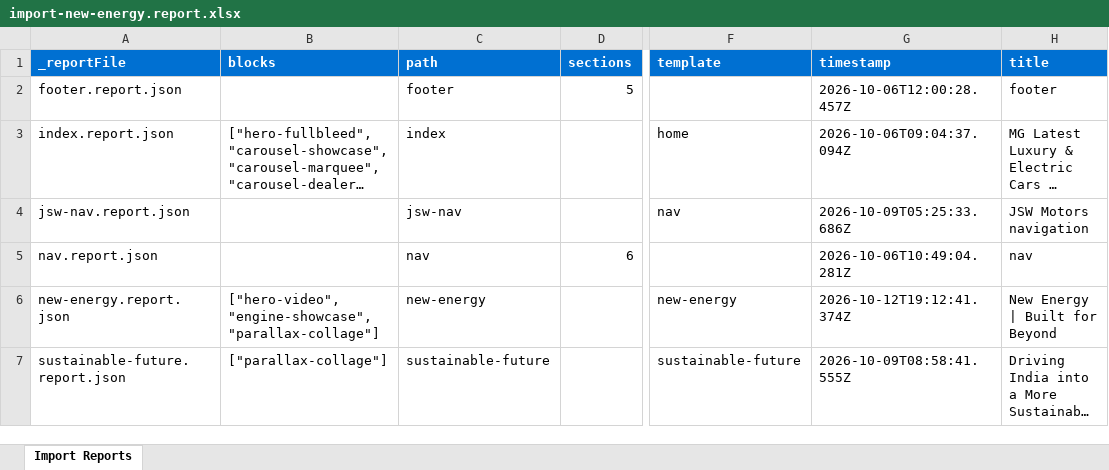
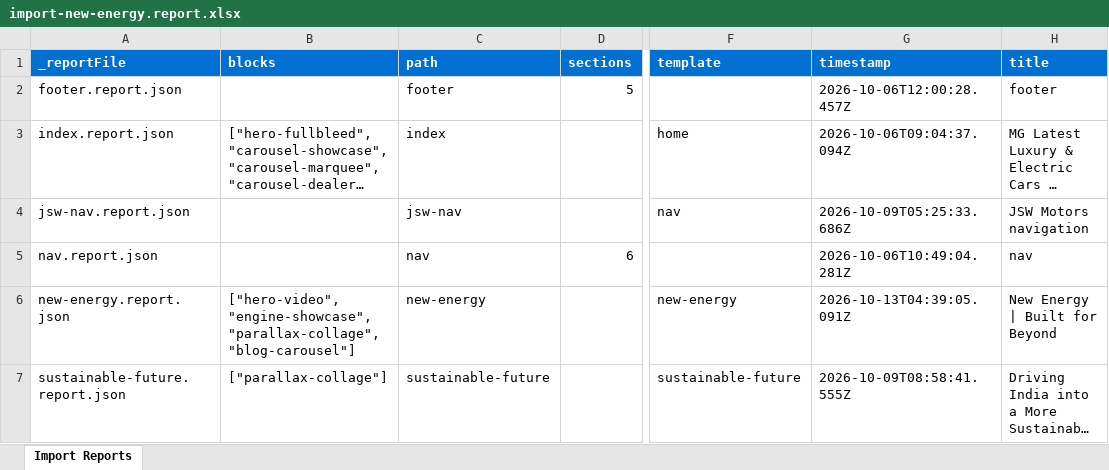
Before and after one commit to Tanish2879/eds-idx, an Excel workbook: tools/importer/reports/import-new-energy.report.xlsx, sheet Import Reports, drawn as a sheet; only a part is shown, gaps mark what is left out; long unchanged cells end in …; values as stored, in another font and other column widths than the file's, no borders; the diff names each change by its address in the sheet, - before the commit and + after, or states it on an @@ line.

Commit message:
Add blog-carousel, parallax-collage blocks, update importer
Automated migration updates generated by Experience Modernization Agent.

Changed files: 15

```diff
--- a/tools/importer/reports/import-new-energy.report.xlsx (sheet Import Reports)
+++ b/tools/importer/reports/import-new-energy.report.xlsx (sheet Import Reports)
-B6 (blocks): ["hero-video","engine-showcase","parallax-collage"]
+B6 (blocks): ["hero-video","engine-showcase","parallax-collage","blog-carousel"]
-G6 (timestamp): 2026-10-12T19:12:41.374Z
+G6 (timestamp): 2026-10-13T04:39:05.091Z
```
Also changed, not shown: 14 other files.
